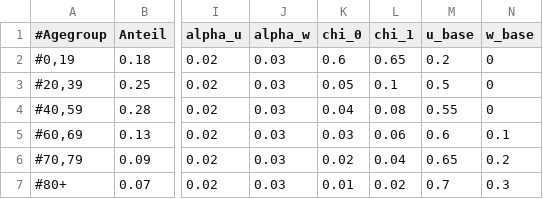
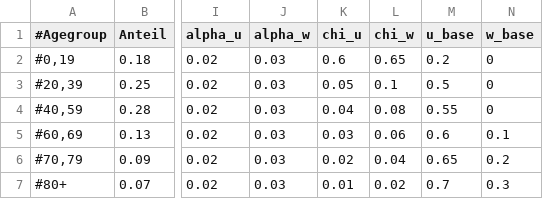
Before and after one commit to Priesemann-Group/covid19_winter_dilemma, a CSV file: parameters/DEU_params.csv, drawn as a sheet; only a part is shown, gaps mark what is left out; the diff names each change by its address in the sheet, - before the commit and + after, or states it on an @@ line.

Commit message:
chi renamed

```diff
--- a/parameters/DEU_params.csv
+++ b/parameters/DEU_params.csv
-K1: chi_0
+K1: chi_u
-L1: chi_1
+L1: chi_w
```
